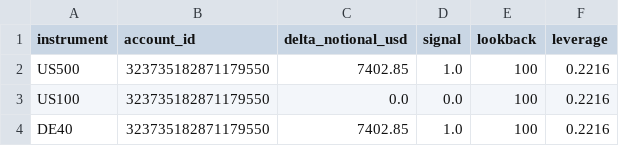
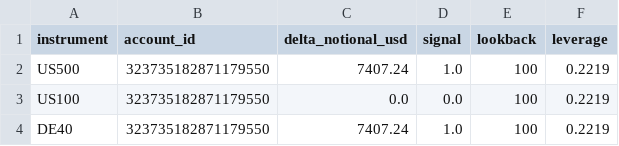
Before and after one commit to Sabofxx/sabo-quant-prod, a CSV file: sabo_lit/sandbox/live/index/prop_delta_orders_latest.csv, drawn as a sheet.

Commit message:
Strategy index run 2026-08-05

```diff
--- a/sabo_lit/sandbox/live/index/prop_delta_orders_latest.csv
+++ b/sabo_lit/sandbox/live/index/prop_delta_orders_latest.csv
@@ -1,4 +1,4 @@
 instrument,account_id,delta_notional_usd,signal,lookback,leverage
-US500,323735182871179550,7402.85,1.0,100,0.2216
-US100,323735182871179550,0.0,0.0,100,0.2216
-DE40,323735182871179550,7402.85,1.0,100,0.2216
+US500,323735182871179550,7407.24,1.0,100,0.2219
+US100,323735182871179550,0.0,0.0,100,0.2219
+DE40,323735182871179550,7407.24,1.0,100,0.2219
```
Also changed, not shown: 6 other files.
